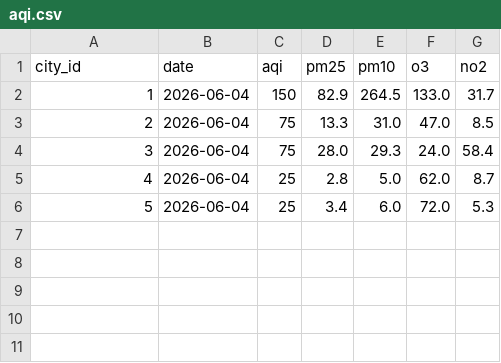
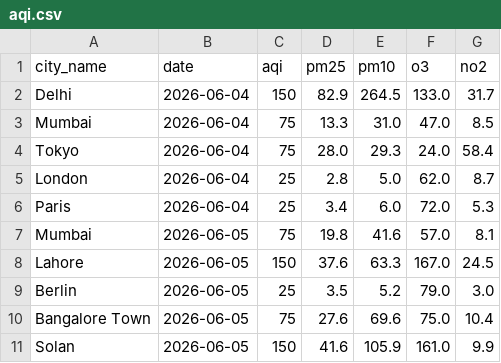
Before and after one commit to AA-KH/Atmos, a CSV file: data/exports/aqi.csv, drawn as a sheet.

```diff
--- a/data/exports/aqi.csv
+++ b/data/exports/aqi.csv
@@ -1,6 +1,11 @@
-city_id,date,aqi,pm25,pm10,o3,no2
-1,2026-06-04,150,82.9,264.5,133.0,31.7
-2,2026-06-04,75,13.3,31.0,47.0,8.5
-3,2026-06-04,75,28.0,29.3,24.0,58.4
-4,2026-06-04,25,2.8,5.0,62.0,8.7
-5,2026-06-04,25,3.4,6.0,72.0,5.3
+city_name,date,aqi,pm25,pm10,o3,no2
+Delhi,2026-06-04,150,82.9,264.5,133.0,31.7
+Mumbai,2026-06-04,75,13.3,31.0,47.0,8.5
+Tokyo,2026-06-04,75,28.0,29.3,24.0,58.4
+London,2026-06-04,25,2.8,5.0,62.0,8.7
+Paris,2026-06-04,25,3.4,6.0,72.0,5.3
+Mumbai,2026-06-05,75,19.8,41.6,57.0,8.1
+Lahore,2026-06-05,150,37.6,63.3,167.0,24.5
+Berlin,2026-06-05,25,3.5,5.2,79.0,3.0
+Bangalore Town,2026-06-05,75,27.6,69.6,75.0,10.4
+Solan,2026-06-05,150,41.6,105.9,161.0,9.9
```
Also changed, not shown: data/exports/cities.csv, data/exports/metrics.csv, 4 other files.
